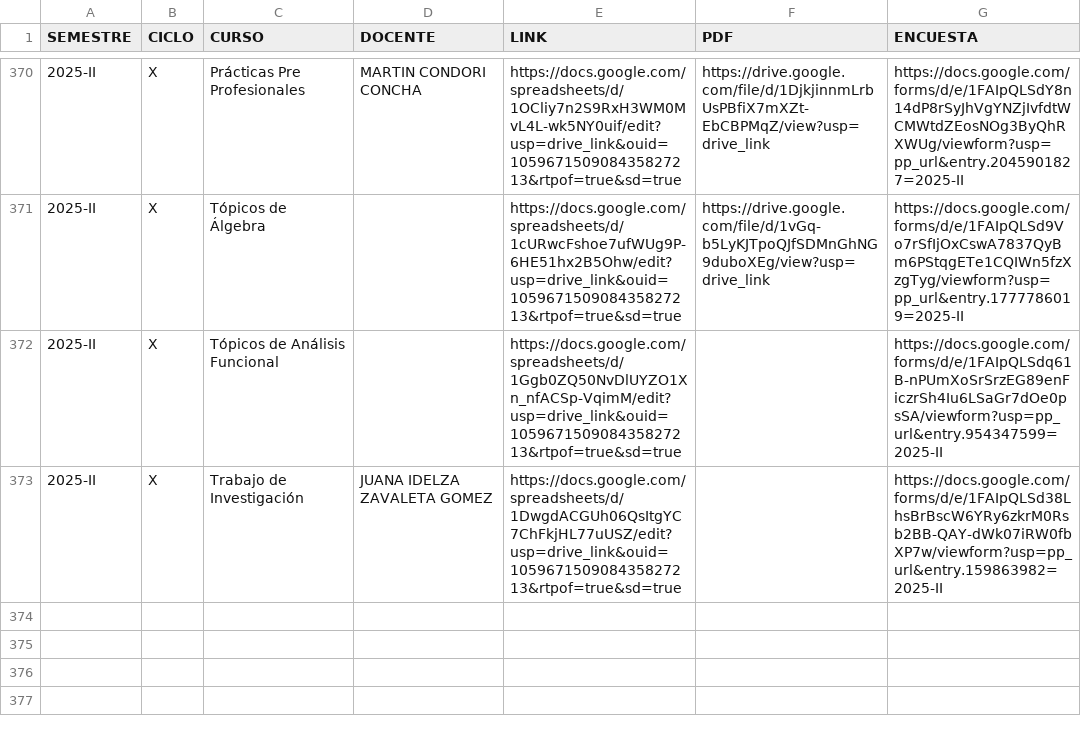
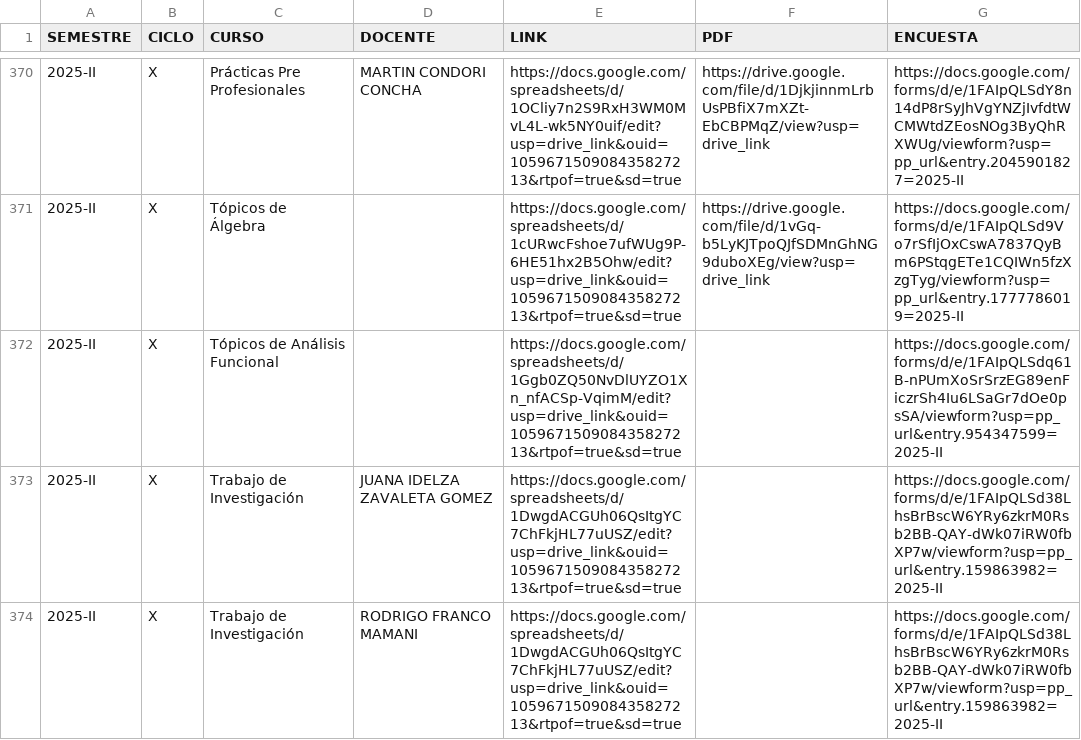
Before and after one commit to pulpin-ai/matweb, a CSV file: src/data/form.csv, drawn as a sheet; only a part is shown, gaps mark what is left out; the diff names each change by its address in the sheet, - before the commit and + after, or states it on an @@ line.

```diff
--- a/src/data/form.csv
+++ b/src/data/form.csv
+row 374: 2025-II | X | Trabajo de Investigación | RODRIGO FRANCO MAMANI | https://docs.google.com/spreadsheets/d/1DwgdACGUh06QsItgYC7ChFkjHL77uUSZ/edit?usp=drive_link&ouid=105967150908435827213&rtpof=true&sd=true |  | https://docs.google.com/forms/d/e/1FAIpQLSd38LhsBrBscW6YRy6zkrM0Rsb2BB-QAY-dWk07iRW0fbXP7w/viewform?usp=pp_url&entry.159863982=2025-II
```
Also changed, not shown: 15 other files.
